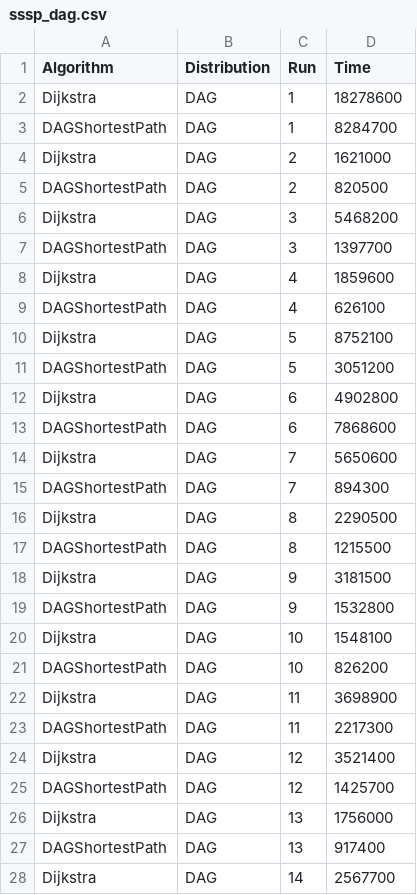
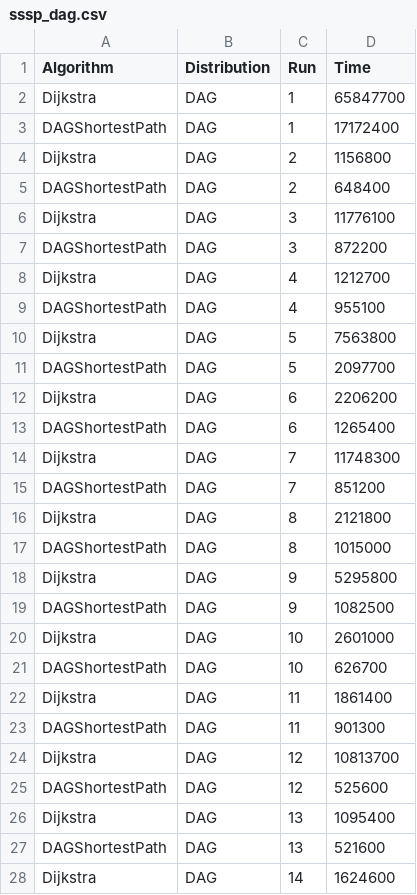
Before and after one commit to muhammad-gamal-ed-d1n/GraphAlgorithms, a CSV file: sssp_dag.csv, drawn as a sheet; only a part is shown; the diff covers the shown part only.

```diff
--- a/sssp_dag.csv
+++ b/sssp_dag.csv
@@ -1,28 +1,28 @@
 Algorithm,Distribution,Run,Time
-Dijkstra,DAG,1,18278600
-DAGShortestPath,DAG,1,8284700
-Dijkstra,DAG,2,1621000
-DAGShortestPath,DAG,2,820500
-Dijkstra,DAG,3,5468200
-DAGShortestPath,DAG,3,1397700
-Dijkstra,DAG,4,1859600
-DAGShortestPath,DAG,4,626100
-Dijkstra,DAG,5,8752100
-DAGShortestPath,DAG,5,3051200
-Dijkstra,DAG,6,4902800
-DAGShortestPath,DAG,6,7868600
-Dijkstra,DAG,7,5650600
-DAGShortestPath,DAG,7,894300
-Dijkstra,DAG,8,2290500
-DAGShortestPath,DAG,8,1215500
-Dijkstra,DAG,9,3181500
-DAGShortestPath,DAG,9,1532800
-Dijkstra,DAG,10,1548100
-DAGShortestPath,DAG,10,826200
-Dijkstra,DAG,11,3698900
-DAGShortestPath,DAG,11,2217300
-Dijkstra,DAG,12,3521400
-DAGShortestPath,DAG,12,1425700
-Dijkstra,DAG,13,1756000
-DAGShortestPath,DAG,13,917400
-Dijkstra,DAG,14,2567700
+Dijkstra,DAG,1,65847700
+DAGShortestPath,DAG,1,17172400
+Dijkstra,DAG,2,1156800
+DAGShortestPath,DAG,2,648400
+Dijkstra,DAG,3,11776100
+DAGShortestPath,DAG,3,872200
+Dijkstra,DAG,4,1212700
+DAGShortestPath,DAG,4,955100
+Dijkstra,DAG,5,7563800
+DAGShortestPath,DAG,5,2097700
+Dijkstra,DAG,6,2206200
+DAGShortestPath,DAG,6,1265400
+Dijkstra,DAG,7,11748300
+DAGShortestPath,DAG,7,851200
+Dijkstra,DAG,8,2121800
+DAGShortestPath,DAG,8,1015000
+Dijkstra,DAG,9,5295800
+DAGShortestPath,DAG,9,1082500
+Dijkstra,DAG,10,2601000
+DAGShortestPath,DAG,10,626700
+Dijkstra,DAG,11,1861400
+DAGShortestPath,DAG,11,901300
+Dijkstra,DAG,12,10813700
+DAGShortestPath,DAG,12,525600
+Dijkstra,DAG,13,1095400
+DAGShortestPath,DAG,13,521600
+Dijkstra,DAG,14,1624600
```
Also changed, not shown: 3 edited cells elsewhere in this file, 6 other files.
